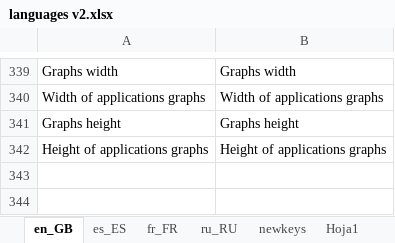
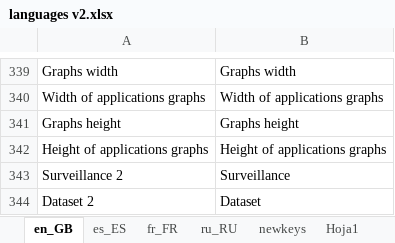
Before and after one commit to lozalojo/memapp, an Excel workbook: inst/shinyapp/lang/languages v2.xlsx, sheet en_GB, drawn as a sheet; only a part is shown, gaps mark what is left out; values as stored, in another font and other column widths than the file's, no borders; the diff names each change by its address in the sheet, - before the commit and + after, or states it on an @@ line.

```diff
--- a/inst/shinyapp/lang/languages v2.xlsx (sheet en_GB)
+++ b/inst/shinyapp/lang/languages v2.xlsx (sheet en_GB)
+row 343: Surveillance 2 | Surveillance
+row 344: Dataset 2 | Dataset
```
Also changed, not shown: sheet newkeys, sheet es_ES, 9 other files.
